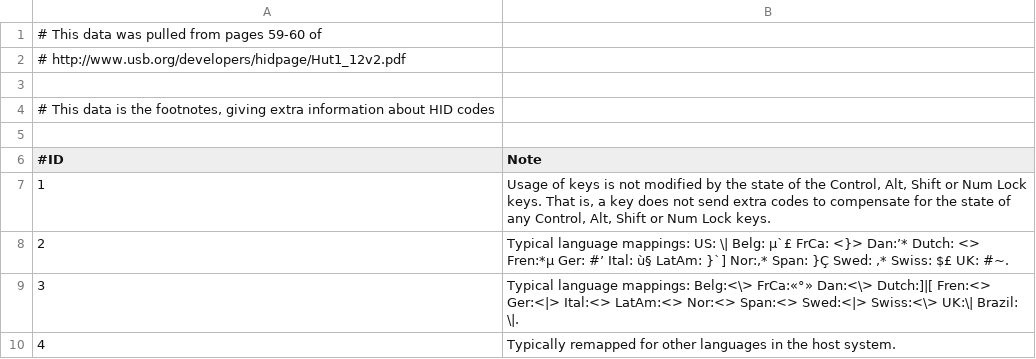
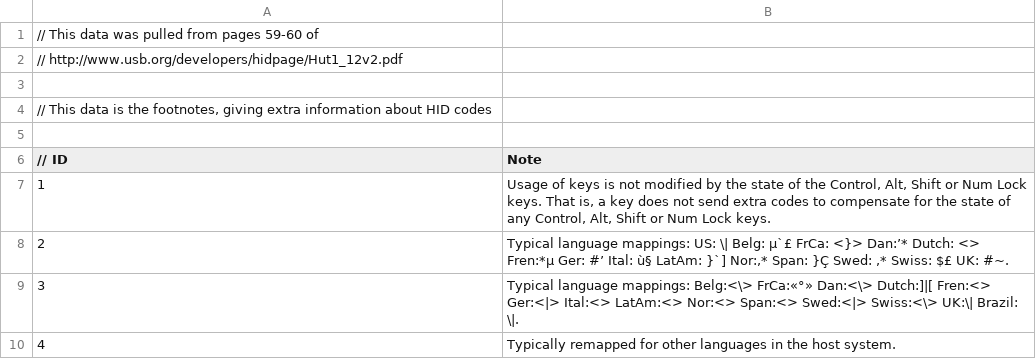
Before and after one commit to AlexBravo/twiddler_layout, a TSV file: src/resources/HidNotes.tsv, drawn as a sheet; only a part is shown.

```diff
--- a/src/resources/HidNotes.tsv
+++ b/src/resources/HidNotes.tsv
@@ -1,7 +1,7 @@
-# This data was pulled from pages 59-60 of
-# http://www.usb.org/developers/hidpage/Hut1_12v2.pdf
+// This data was pulled from pages 59-60 of
+// http://www.usb.org/developers/hidpage/Hut1_12v2.pdf
 
-# This data is the footnotes, giving extra information about HID codes
+// This data is the footnotes, giving extra information about HID codes
 
-#ID	Note
+// ID	Note
 1	Usage of keys is not modified by the state of the Control, Alt, Shift or Num Lock keys. That is, a key does not send extra codes to compensate for the state of any Control, Alt, Shift or Num Lock keys.
```
Also changed, not shown: src/resources/HidCodes.tsv, 35 other files.
